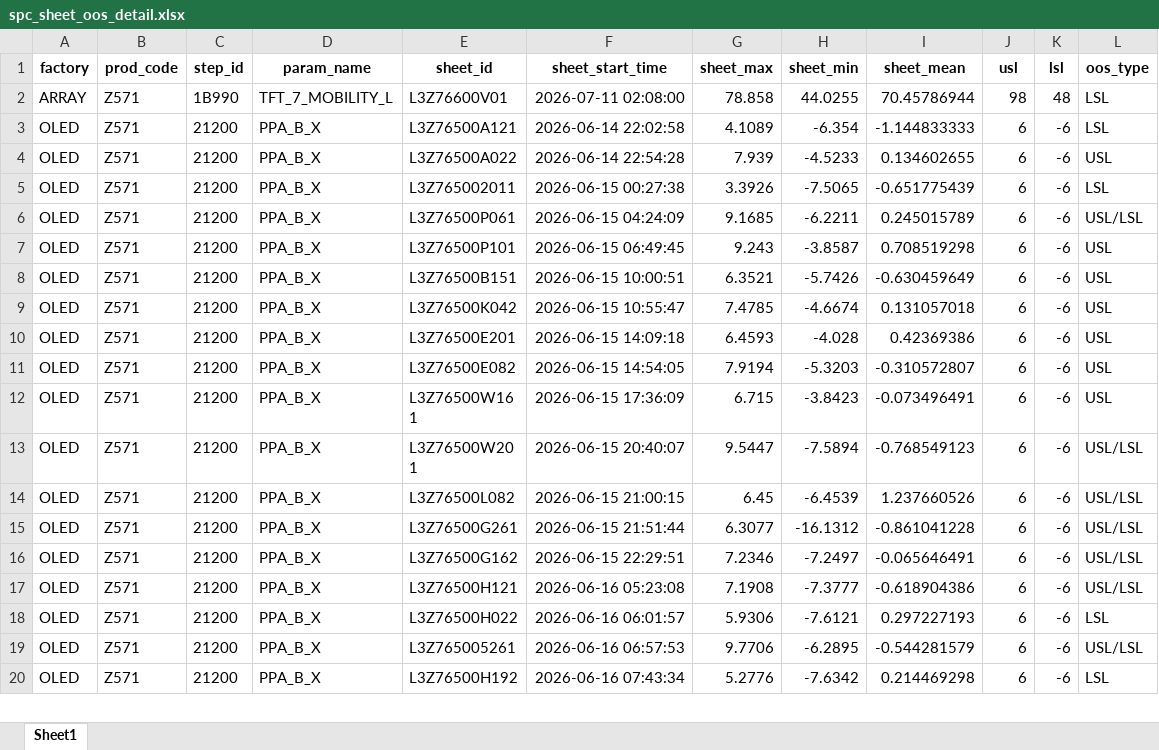
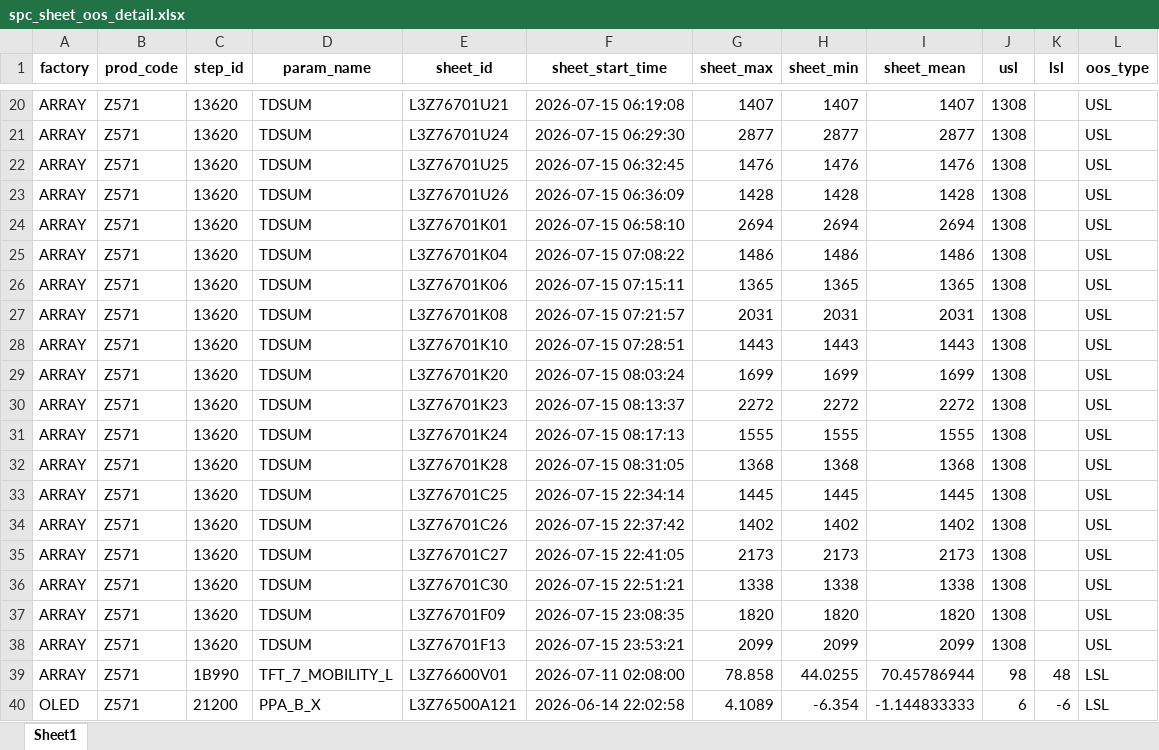
Before and after one commit to wzygio/vivo-project, an Excel workbook: resources/Z571/spc_sheet_oos_detail.xlsx, sheet Sheet1, drawn as a sheet; only a part is shown, gaps mark what is left out; the shorter side is filled out with more unchanged rows; values as stored, in another font and other column widths than the file's, no borders; the diff covers the shown part only; the diff names each change by its address in the sheet, - before the commit and + after, or states it on an @@ line.

```diff
--- a/resources/Z571/spc_sheet_oos_detail.xlsx (sheet Sheet1)
+++ b/resources/Z571/spc_sheet_oos_detail.xlsx (sheet Sheet1)
+row 20: ARRAY | Z571 | 13620 | TDSUM | L3Z76701U21 | 2026-07-15 06:19:08 | 1407 | 1407 | 1407 | 1308 |  | USL
+row 21: ARRAY | Z571 | 13620 | TDSUM | L3Z76701U24 | 2026-07-15 06:29:30 | 2877 | 2877 | 2877 | 1308 |  | USL
+row 22: ARRAY | Z571 | 13620 | TDSUM | L3Z76701U25 | 2026-07-15 06:32:45 | 1476 | 1476 | 1476 | 1308 |  | USL
+row 23: ARRAY | Z571 | 13620 | TDSUM | L3Z76701U26 | 2026-07-15 06:36:09 | 1428 | 1428 | 1428 | 1308 |  | USL
+row 24: ARRAY | Z571 | 13620 | TDSUM | L3Z76701K01 | 2026-07-15 06:58:10 | 2694 | 2694 | 2694 | 1308 |  | USL
+row 25: ARRAY | Z571 | 13620 | TDSUM | L3Z76701K04 | 2026-07-15 07:08:22 | 1486 | 1486 | 1486 | 1308 |  | USL
+row 26: ARRAY | Z571 | 13620 | TDSUM | L3Z76701K06 | 2026-07-15 07:15:11 | 1365 | 1365 | 1365 | 1308 |  | USL
+row 27: ARRAY | Z571 | 13620 | TDSUM | L3Z76701K08 | 2026-07-15 07:21:57 | 2031 | 2031 | 2031 | 1308 |  | USL
+row 28: ARRAY | Z571 | 13620 | TDSUM | L3Z76701K10 | 2026-07-15 07:28:51 | 1443 | 1443 | 1443 | 1308 |  | USL
+row 29: ARRAY | Z571 | 13620 | TDSUM | L3Z76701K20 | 2026-07-15 08:03:24 | 1699 | 1699 | 1699 | 1308 |  | USL
+row 30: ARRAY | Z571 | 13620 | TDSUM | L3Z76701K23 | 2026-07-15 08:13:37 | 2272 | 2272 | 2272 | 1308 |  | USL
+row 31: ARRAY | Z571 | 13620 | TDSUM | L3Z76701K24 | 2026-07-15 08:17:13 | 1555 | 1555 | 1555 | 1308 |  | USL
+row 32: ARRAY | Z571 | 13620 | TDSUM | L3Z76701K28 | 2026-07-15 08:31:05 | 1368 | 1368 | 1368 | 1308 |  | USL
+row 33: ARRAY | Z571 | 13620 | TDSUM | L3Z76701C25 | 2026-07-15 22:34:14 | 1445 | 1445 | 1445 | 1308 |  | USL
+row 34: ARRAY | Z571 | 13620 | TDSUM | L3Z76701C26 | 2026-07-15 22:37:42 | 1402 | 1402 | 1402 | 1308 |  | USL
+row 35: ARRAY | Z571 | 13620 | TDSUM | L3Z76701C27 | 2026-07-15 22:41:05 | 2173 | 2173 | 2173 | 1308 |  | USL
+row 36: ARRAY | Z571 | 13620 | TDSUM | L3Z76701C30 | 2026-07-15 22:51:21 | 1338 | 1338 | 1338 | 1308 |  | USL
+row 37: ARRAY | Z571 | 13620 | TDSUM | L3Z76701F09 | 2026-07-15 23:08:35 | 1820 | 1820 | 1820 | 1308 |  | USL
+row 38: ARRAY | Z571 | 13620 | TDSUM | L3Z76701F13 | 2026-07-15 23:53:21 | 2099 | 2099 | 2099 | 1308 |  | USL
```
Also changed, not shown: 60 added rows elsewhere in this sheet, resources/M626/spc_sheet_oos_decoration.xlsx, resources/M626/spc_sheet_oos_detail.xlsx, 39 other files.
